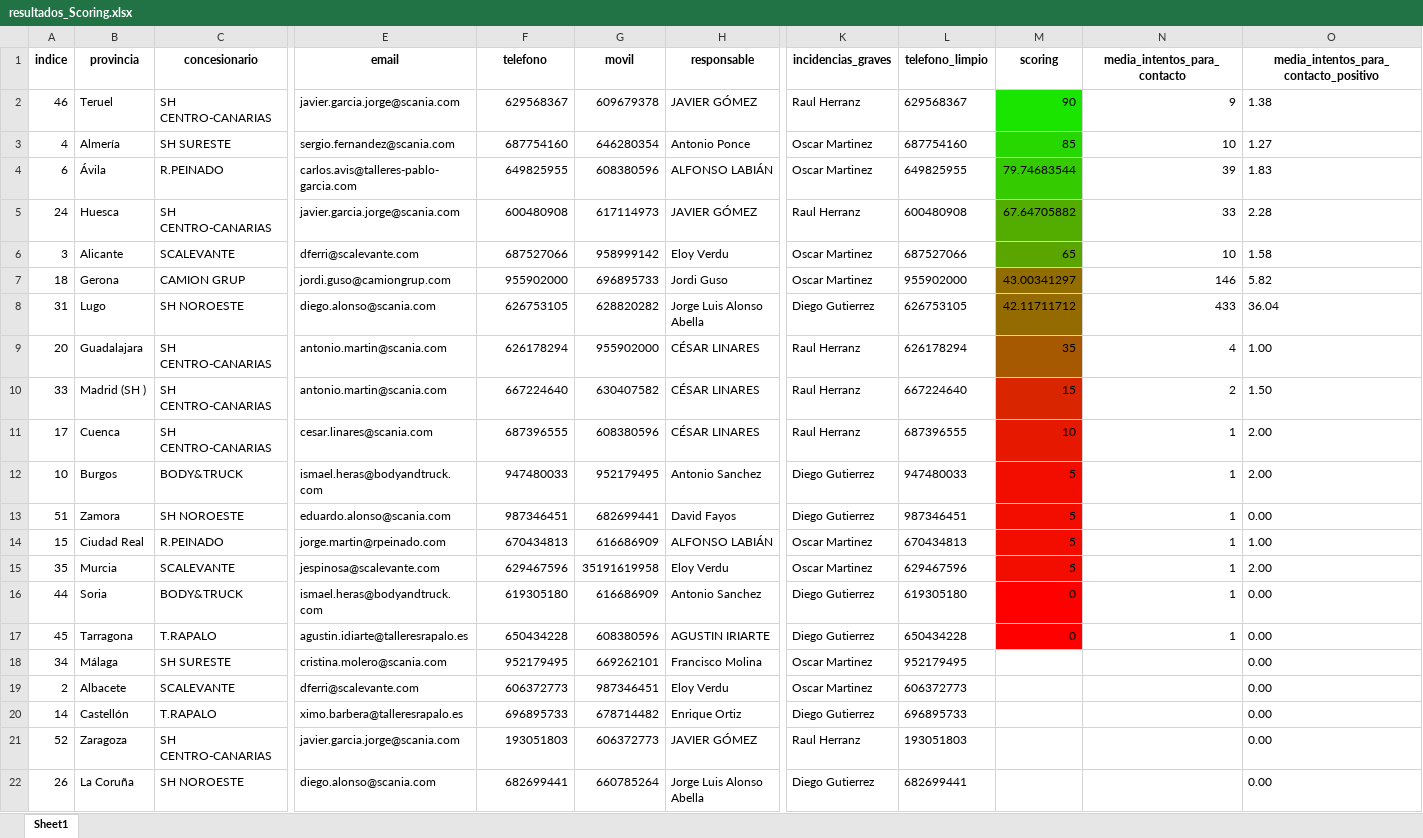
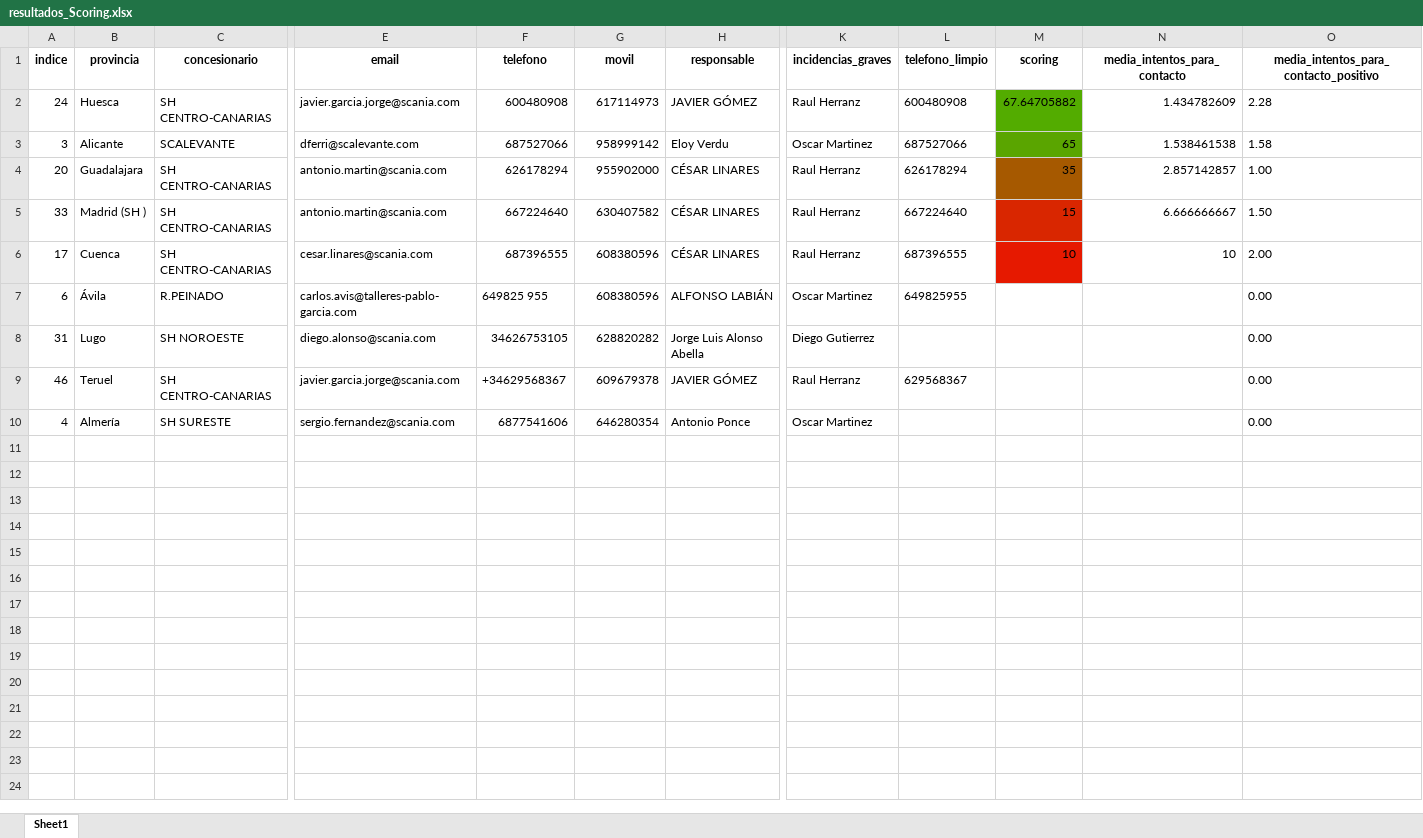
Before and after one commit to kevoru18/TRA_TELCO, an Excel workbook: uploads/resultados_Scoring.xlsx, sheet Sheet1, drawn as a sheet; only a part is shown, gaps mark what is left out; values as stored, in another font and other column widths than the file's, no borders; removed rows and columns are numbered as before the commit, all else as after; rows hold the shown columns only; the diff names each change by its address in the sheet, - before the commit and + after, or states it on an @@ line.

```diff
--- a/uploads/resultados_Scoring.xlsx (sheet Sheet1)
+++ b/uploads/resultados_Scoring.xlsx (sheet Sheet1)
-row 2: 46 | Teruel | SH CENTRO-CANARIAS | javier.garcia.jorge@scania.com | 629568367 | 609679378 | JAVIER GÓMEZ | Raul Herranz | 629568367 | 90 | 9 | 1.38
-row 3: 4 | Almería | SH SURESTE | sergio.fernandez@scania.com | 687754160 | 646280354 | Antonio Ponce | Oscar Martinez | 687754160 | 85 | 10 | 1.27
-row 4: 6 | Ávila | R.PEINADO | carlos.avis@talleres-pablo-garcia.com | 649825955 | 608380596 | ALFONSO LABIÁN | Oscar Martinez | 649825955 | 79.74683544 | 39 | 1.83
-N2 (media_intentos_para_contacto): 33
+N2 (media_intentos_para_contacto): 1.434782609
-N3 (media_intentos_para_contacto): 10
+N3 (media_intentos_para_contacto): 1.538461538
-row 7: 18 | Gerona | CAMION GRUP | jordi.guso@camiongrup.com | 955902000 | 696895733 | Jordi Guso | Oscar Martinez | 955902000 | 43.00341297 | 146 | 5.82
-row 8: 31 | Lugo | SH NOROESTE | diego.alonso@scania.com | 626753105 | 628820282 | Jorge Luis Alonso Abella | Diego Gutierrez | 626753105 | 42.11711712 | 433 | 36.04
-N4 (media_intentos_para_contacto): 4
+N4 (media_intentos_para_contacto): 2.857142857
-N5 (media_intentos_para_contacto): 2
+N5 (media_intentos_para_contacto): 6.666666667
-N6 (media_intentos_para_contacto): 1
+N6 (media_intentos_para_contacto): 10
-row 12: 10 | Burgos | BODY&TRUCK | ismael.heras@bodyandtruck.com | 947480033 | 952179495 | Antonio Sanchez | Diego Gutierrez | 947480033 | 5 | 1 | 2.00
-row 13: 51 | Zamora | SH NOROESTE | eduardo.alonso@scania.com | 987346451 | 682699441 | David Fayos | Diego Gutierrez | 987346451 | 5 | 1 | 0.00
-row 14: 15 | Ciudad Real | R.PEINADO | jorge.martin@rpeinado.com | 670434813 | 616686909 | ALFONSO LABIÁN | Oscar Martinez | 670434813 | 5 | 1 | 1.00
-row 15: 35 | Murcia | SCALEVANTE | jespinosa@scalevante.com | 629467596 | 35191619958 | Eloy Verdu | Oscar Martinez | 629467596 | 5 | 1 | 2.00
-row 16: 44 | Soria | BODY&TRUCK | ismael.heras@bodyandtruck.com | 619305180 | 616686909 | Antonio Sanchez | Diego Gutierrez | 619305180 | 0 | 1 | 0.00
-row 17: 45 | Tarragona | T.RAPALO | agustin.idiarte@talleresrapalo.es | 650434228 | 608380596 | AGUSTIN IRIARTE | Diego Gutierrez | 650434228 | 0 | 1 | 0.00
-row 18: 34 | Málaga | SH SURESTE | cristina.molero@scania.com | 952179495 | 669262101 | Francisco Molina | Oscar Martinez | 952179495 |  |  | 0.00
-row 19: 2 | Albacete | SCALEVANTE | dferri@scalevante.com | 606372773 | 987346451 | Eloy Verdu | Oscar Martinez | 606372773 |  |  | 0.00
-row 20: 14 | Castellón | T.RAPALO | ximo.barbera@talleresrapalo.es | 696895733 | 678714482 | Enrique Ortiz | Diego Gutierrez | 696895733 |  |  | 0.00
-row 21: 52 | Zaragoza | SH CENTRO-CANARIAS | javier.garcia.jorge@scania.com | 193051803 | 606372773 | JAVIER GÓMEZ | Raul Herranz | 193051803 |  |  | 0.00
+row 7: 6 | Ávila | R.PEINADO | carlos.avis@talleres-pablo-garcia.com | 649825 955 | 608380596 | ALFONSO LABIÁN | Oscar Martinez | 649825955 |  |  | 0.00
-A8 (indice): 26
+A8 (indice): 31
-B8 (provincia): La Coruña
+B8 (provincia): Lugo
-F8 (telefono): 682699441
+F8 (telefono): 34626753105
-G8 (movil): 660785264
+G8 (movil): 628820282
-L8 (telefono_limpio): 682699441
+L8 (telefono_limpio): (empty)
+row 9: 46 | Teruel | SH CENTRO-CANARIAS | javier.garcia.jorge@scania.com | +34629568367 | 609679378 | JAVIER GÓMEZ | Raul Herranz | 629568367 |  |  | 0.00
+row 10: 4 | Almería | SH SURESTE | sergio.fernandez@scania.com | 6877541606 | 646280354 | Antonio Ponce | Oscar Martinez |  |  |  | 0.00
```
Also changed, not shown: 4 other files.
